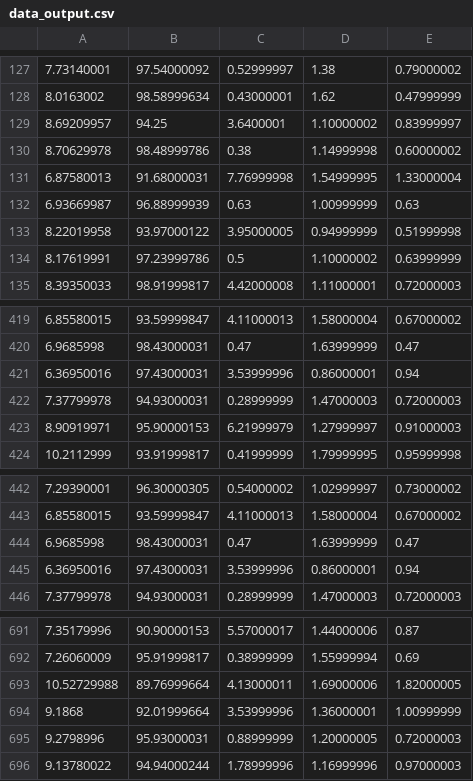
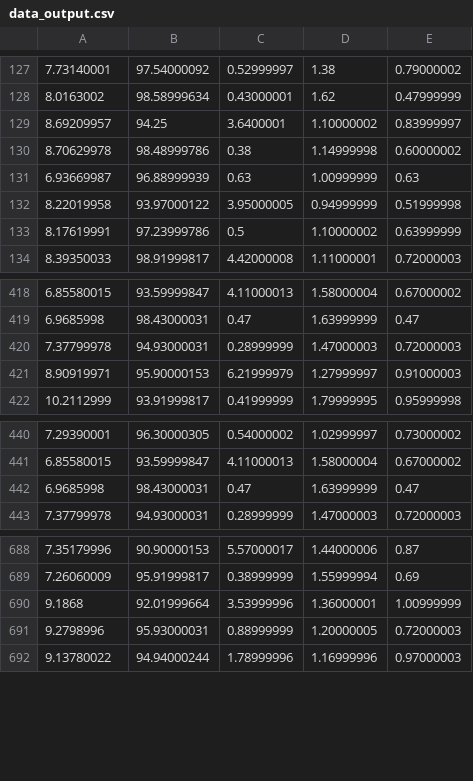
Before and after one commit to hsuyunyu/modelA, a CSV file: data/data_output.csv, drawn as a sheet; only a part is shown, gaps mark what is left out; the diff names each change by its address in the sheet, - before the commit and + after, or states it on an @@ line.

```diff
--- a/data/data_output.csv
+++ b/data/data_output.csv
-row 131: 6.87580013 | 91.68000031 | 7.76999998 | 1.54999995 | 1.33000004
-row 421: 6.36950016 | 97.43000031 | 3.53999996 | 0.86000001 | 0.94
-row 445: 6.36950016 | 97.43000031 | 3.53999996 | 0.86000001 | 0.94
-row 693: 10.52729988 | 89.76999664 | 4.13000011 | 1.69000006 | 1.82000005
```
Also changed, not shown: 1 other file.
